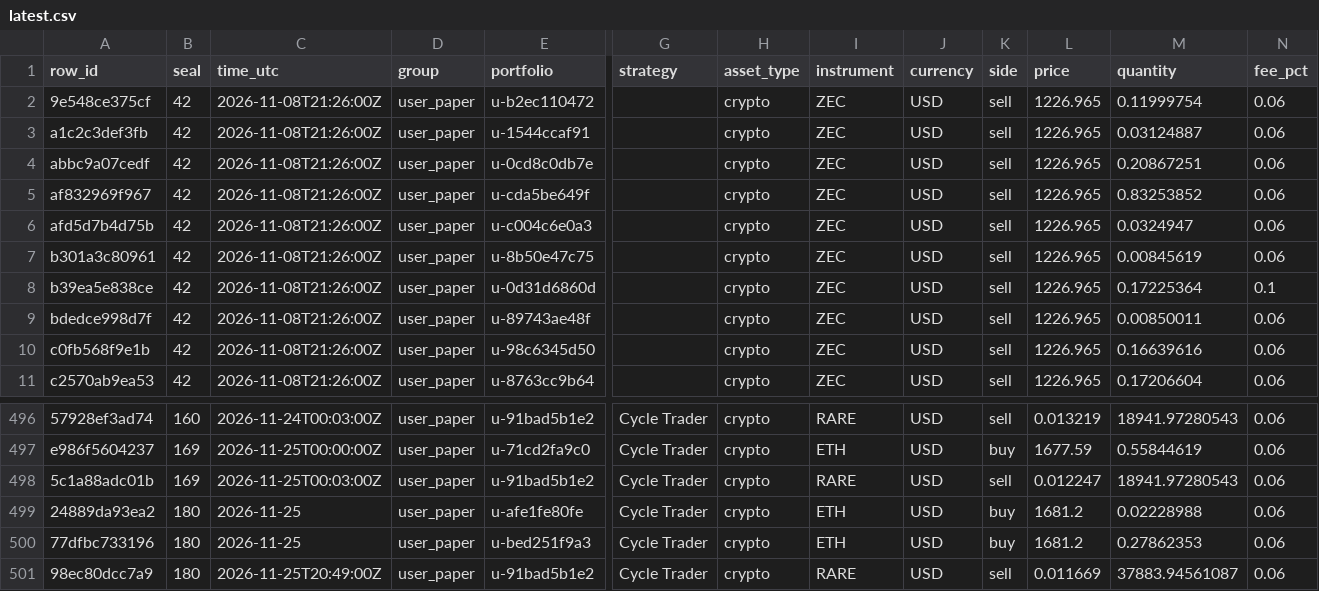
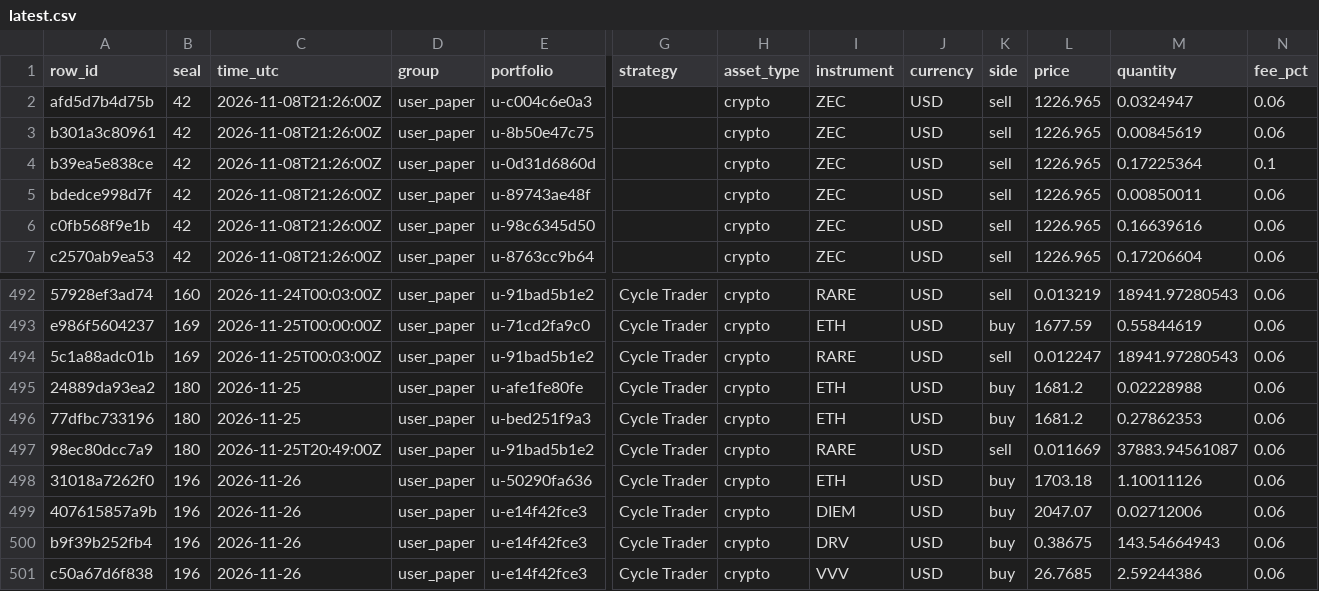
Before and after one commit to Botsfolio/trading-records, a CSV file: paper/latest.csv, drawn as a sheet; only a part is shown, gaps mark what is left out; removed rows and columns are numbered as before the commit, all else as after; rows hold the shown columns only; the diff names each change by its address in the sheet, - before the commit and + after, or states it on an @@ line.

```diff
--- a/paper/latest.csv
+++ b/paper/latest.csv
-row 2: 9e548ce375cf | 42 | 2026-11-08T21:26:00Z | user_paper | u-b2ec110472 |  | crypto | ZEC | USD | sell | 1226.965 | 0.11999754 | 0.06
-row 3: a1c2c3def3fb | 42 | 2026-11-08T21:26:00Z | user_paper | u-1544ccaf91 |  | crypto | ZEC | USD | sell | 1226.965 | 0.03124887 | 0.06
-row 4: abbc9a07cedf | 42 | 2026-11-08T21:26:00Z | user_paper | u-0cd8c0db7e |  | crypto | ZEC | USD | sell | 1226.965 | 0.20867251 | 0.06
-row 5: af832969f967 | 42 | 2026-11-08T21:26:00Z | user_paper | u-cda5be649f |  | crypto | ZEC | USD | sell | 1226.965 | 0.83253852 | 0.06
+row 498: 31018a7262f0 | 196 | 2026-11-26 | user_paper | u-50290fa636 | Cycle Trader | crypto | ETH | USD | buy | 1703.18 | 1.10011126 | 0.06
+row 499: 407615857a9b | 196 | 2026-11-26 | user_paper | u-e14f42fce3 | Cycle Trader | crypto | DIEM | USD | buy | 2047.07 | 0.02712006 | 0.06
+row 500: b9f39b252fb4 | 196 | 2026-11-26 | user_paper | u-e14f42fce3 | Cycle Trader | crypto | DRV | USD | buy | 0.38675 | 143.54664943 | 0.06
+row 501: c50a67d6f838 | 196 | 2026-11-26 | user_paper | u-e14f42fce3 | Cycle Trader | crypto | VVV | USD | buy | 26.7685 | 2.59244386 | 0.06
```
Also changed, not shown: battle/latest.csv, 11 other files.
